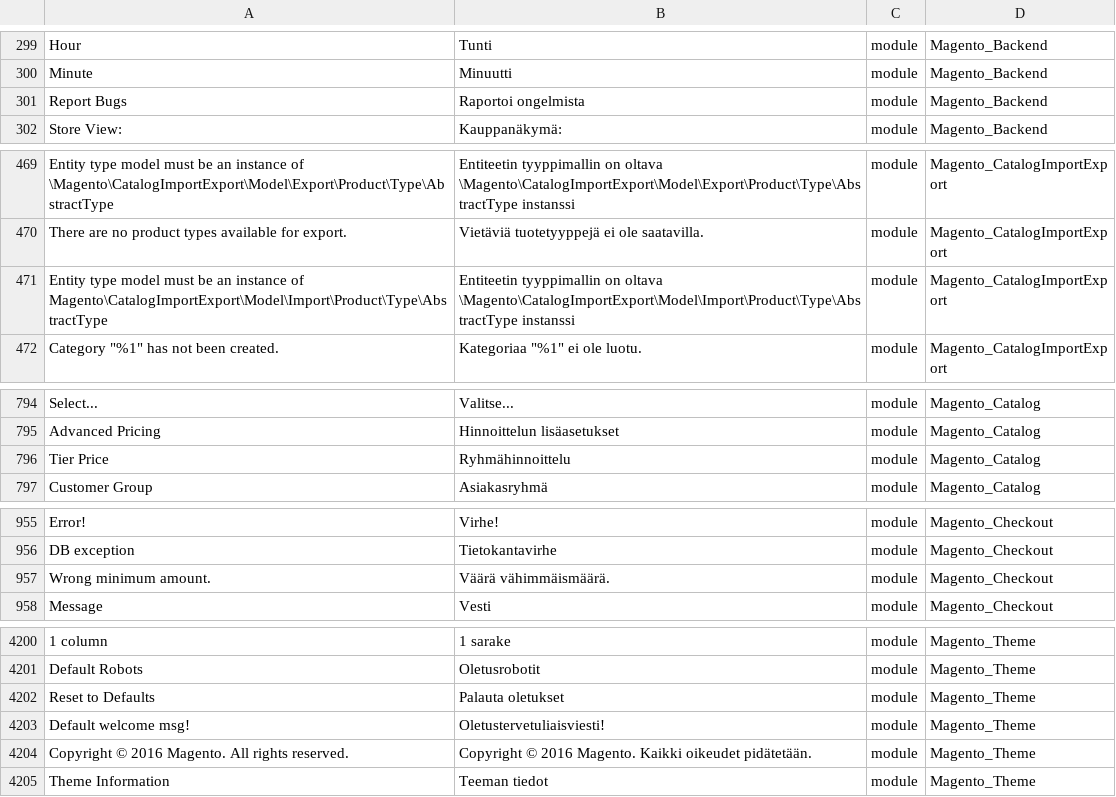
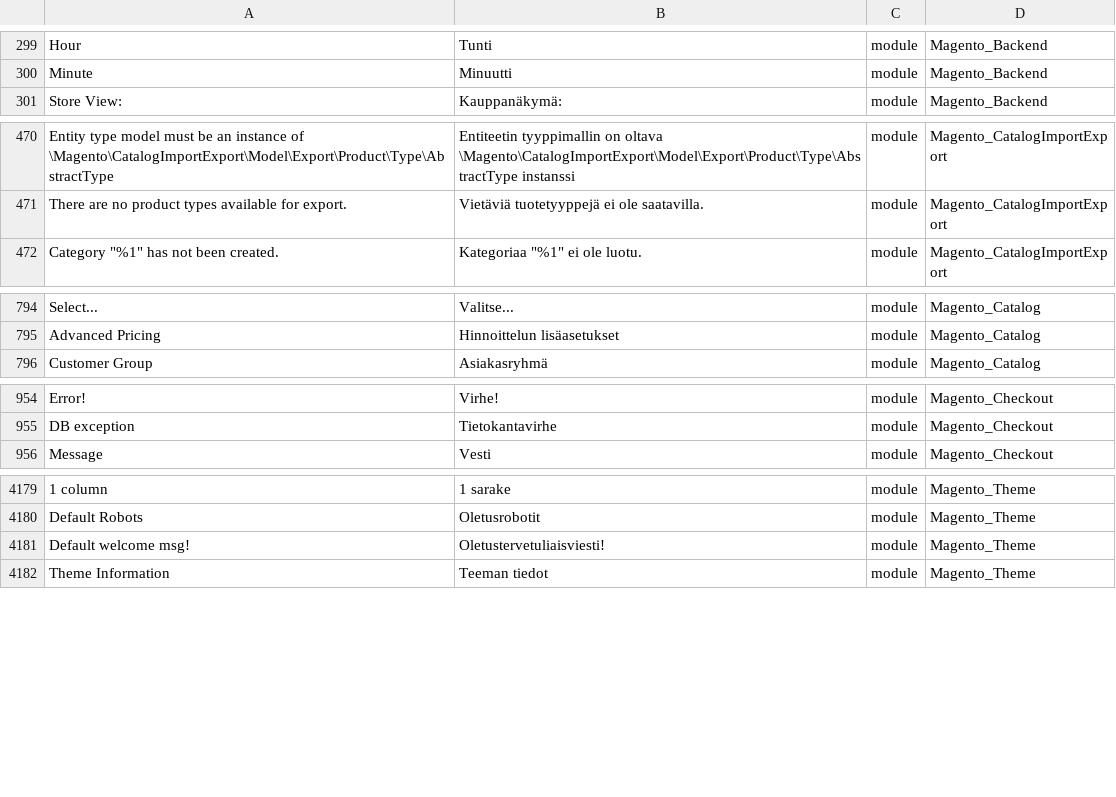
Before and after one commit to Magento2Translations/language_fi_fi, a CSV file: fi_FI.csv, drawn as a sheet; only a part is shown, gaps mark what is left out; removed rows and columns are numbered as before the commit, all else as after; the diff covers the shown part only; the diff names each change by its address in the sheet, - before the commit and + after, or states it on an @@ line.

```diff
--- a/fi_FI.csv
+++ b/fi_FI.csv
-row 301: Report Bugs | Raportoi ongelmista | module | Magento_Backend
-row 471: Entity type model must be an instance of Magento\CatalogImportExport\Model\Import\Product\Type\AbstractType | Entiteetin tyyppimallin on oltava \Magento\CatalogImportExport\Model\Import\Product\Type\AbstractType instanssi | module | Magento_CatalogImportExport
-row 796: Tier Price | Ryhmähinnoittelu | module | Magento_Catalog
-row 957: Wrong minimum amount. | Väärä vähimmäismäärä. | module | Magento_Checkout
-row 4202: Reset to Defaults | Palauta oletukset | module | Magento_Theme
-row 4204: Copyright © 2016 Magento. All rights reserved. | Copyright © 2016 Magento. Kaikki oikeudet pidätetään. | module | Magento_Theme
```
Also changed, not shown: 2 added rows and 19 removed rows elsewhere in this file, 1 other file.
